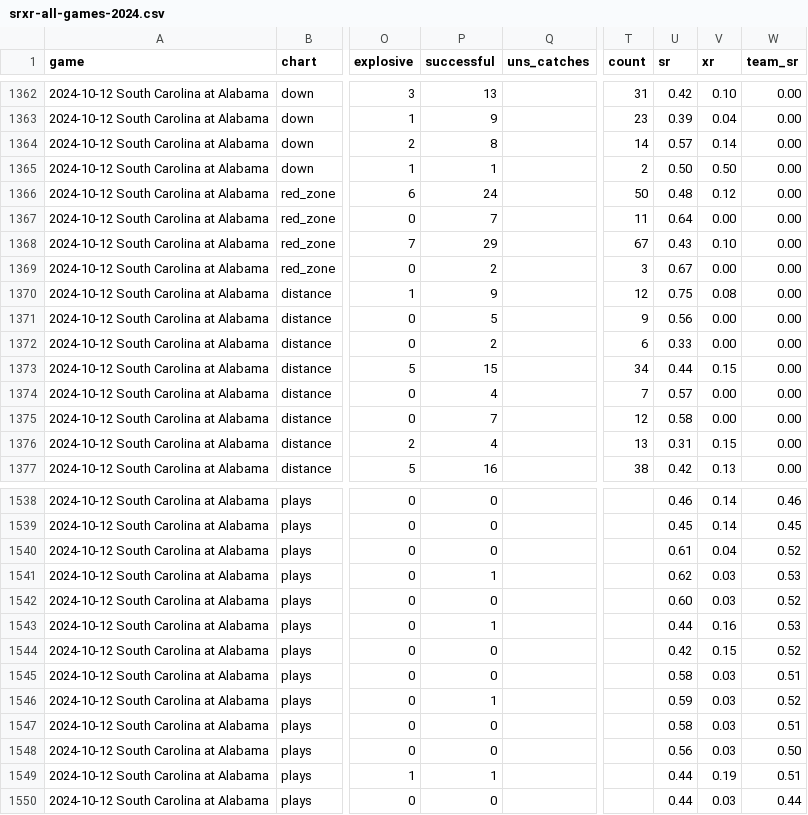
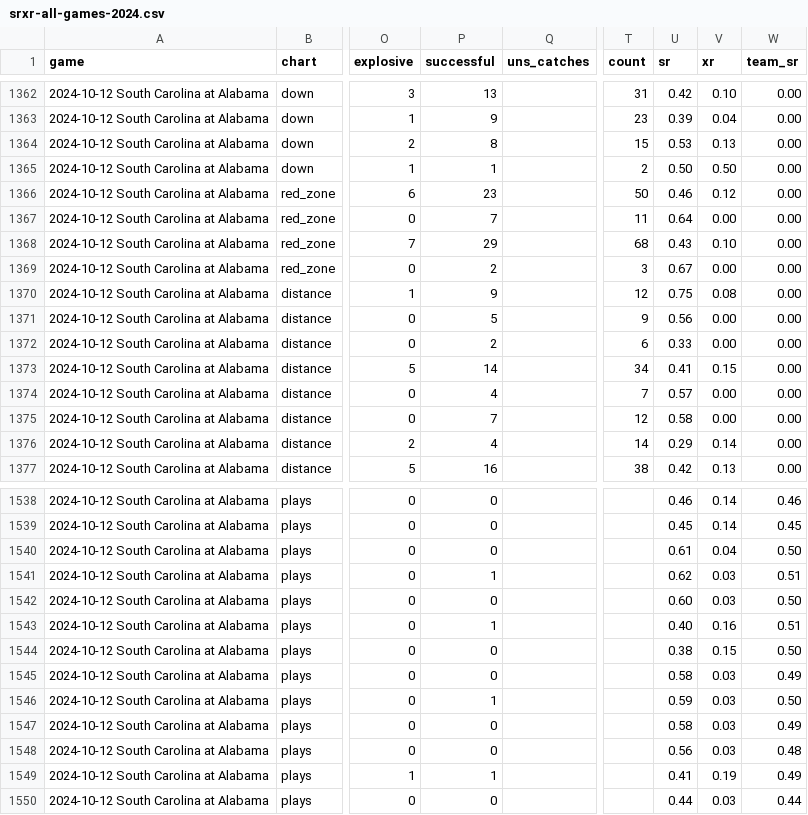
Before and after one commit to couchUX/couchux.github.io, a CSV file: RBR_charts/cfb-charts/csv/srxr-all-games-2024.csv, drawn as a sheet; only a part is shown, gaps mark what is left out; the diff covers the shown part only; the diff names each change by its address in the sheet, - before the commit and + after, or states it on an @@ line.

```diff
--- a/RBR_charts/cfb-charts/csv/srxr-all-games-2024.csv
+++ b/RBR_charts/cfb-charts/csv/srxr-all-games-2024.csv
-T1364 (count): 14
+T1364 (count): 15
-U1364 (sr): 0.57
+U1364 (sr): 0.53
-V1364 (xr): 0.14
+V1364 (xr): 0.13
-P1366 (successful): 24
+P1366 (successful): 23
-U1366 (sr): 0.48
+U1366 (sr): 0.46
-T1368 (count): 67
+T1368 (count): 68
-P1373 (successful): 15
+P1373 (successful): 14
-U1373 (sr): 0.44
+U1373 (sr): 0.41
-T1376 (count): 13
+T1376 (count): 14
-U1376 (sr): 0.31
+U1376 (sr): 0.29
-V1376 (xr): 0.15
+V1376 (xr): 0.14
-W1540 (team_sr): 0.52
+W1540 (team_sr): 0.50
-W1541 (team_sr): 0.53
+W1541 (team_sr): 0.51
-W1542 (team_sr): 0.52
+W1542 (team_sr): 0.50
-U1543 (sr): 0.44
+U1543 (sr): 0.40
-W1543 (team_sr): 0.53
+W1543 (team_sr): 0.51
-U1544 (sr): 0.42
+U1544 (sr): 0.38
-W1544 (team_sr): 0.52
+W1544 (team_sr): 0.50
-W1545 (team_sr): 0.51
+W1545 (team_sr): 0.49
-W1546 (team_sr): 0.52
+W1546 (team_sr): 0.50
-W1547 (team_sr): 0.51
+W1547 (team_sr): 0.49
-W1548 (team_sr): 0.50
+W1548 (team_sr): 0.48
-U1549 (sr): 0.44
+U1549 (sr): 0.41
-W1549 (team_sr): 0.51
+W1549 (team_sr): 0.49
```
Also changed, not shown: 1 added row and 54 edited cells elsewhere in this file.
